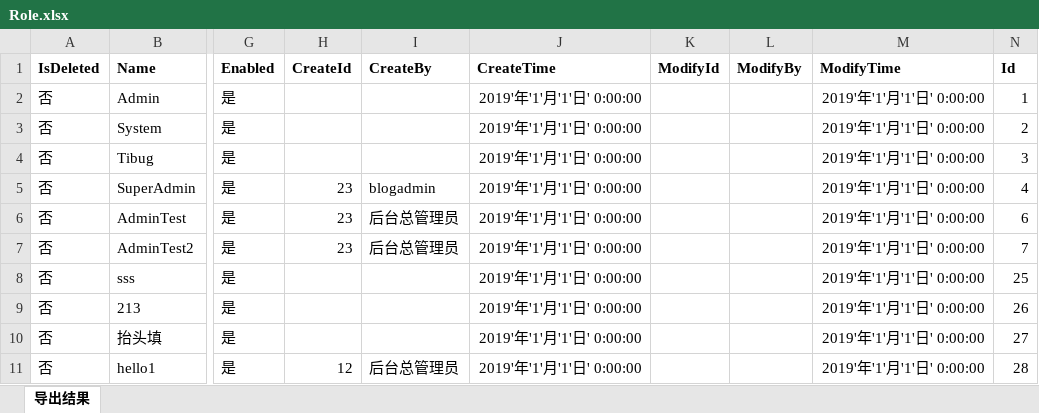
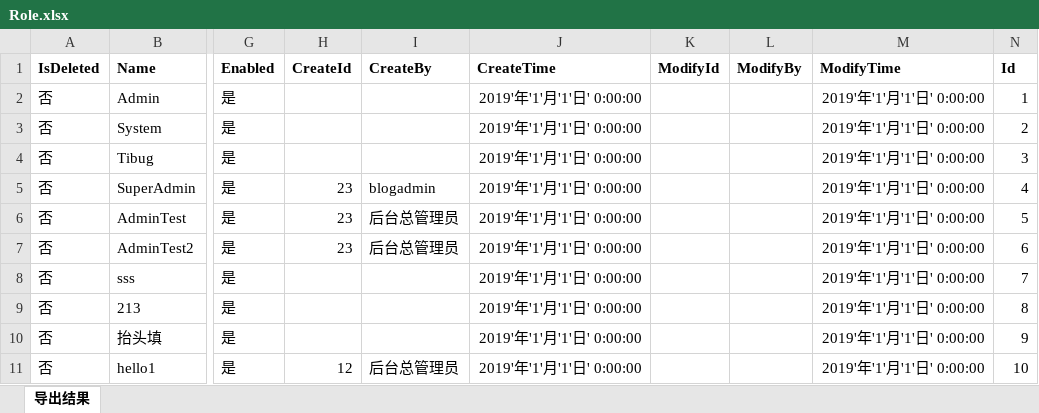
Before and after one commit to anjoy8/Blog.Core, an Excel workbook: Blog.Core.Api/wwwroot/BlogCore.Data.excel/Role.xlsx, sheet 导出结果, drawn as a sheet; only a part is shown, gaps mark what is left out; values as stored, in another font and other column widths than the file's, no borders; the diff names each change by its address in the sheet, - before the commit and + after, or states it on an @@ line.

```diff
--- a/Blog.Core.Api/wwwroot/BlogCore.Data.excel/Role.xlsx (sheet 导出结果)
+++ b/Blog.Core.Api/wwwroot/BlogCore.Data.excel/Role.xlsx (sheet 导出结果)
-N6 (Id): 6
+N6 (Id): 5
-N7 (Id): 7
+N7 (Id): 6
-N8 (Id): 25
+N8 (Id): 7
-N9 (Id): 26
+N9 (Id): 8
-N10 (Id): 27
+N10 (Id): 9
-N11 (Id): 28
+N11 (Id): 10
```
Also changed, not shown: Blog.Core.Api/wwwroot/BlogCore.Data.excel/SysUserInfo.xlsx, Blog.Core.Api/wwwroot/BlogCore.Data.excel/UserRole.xlsx.
